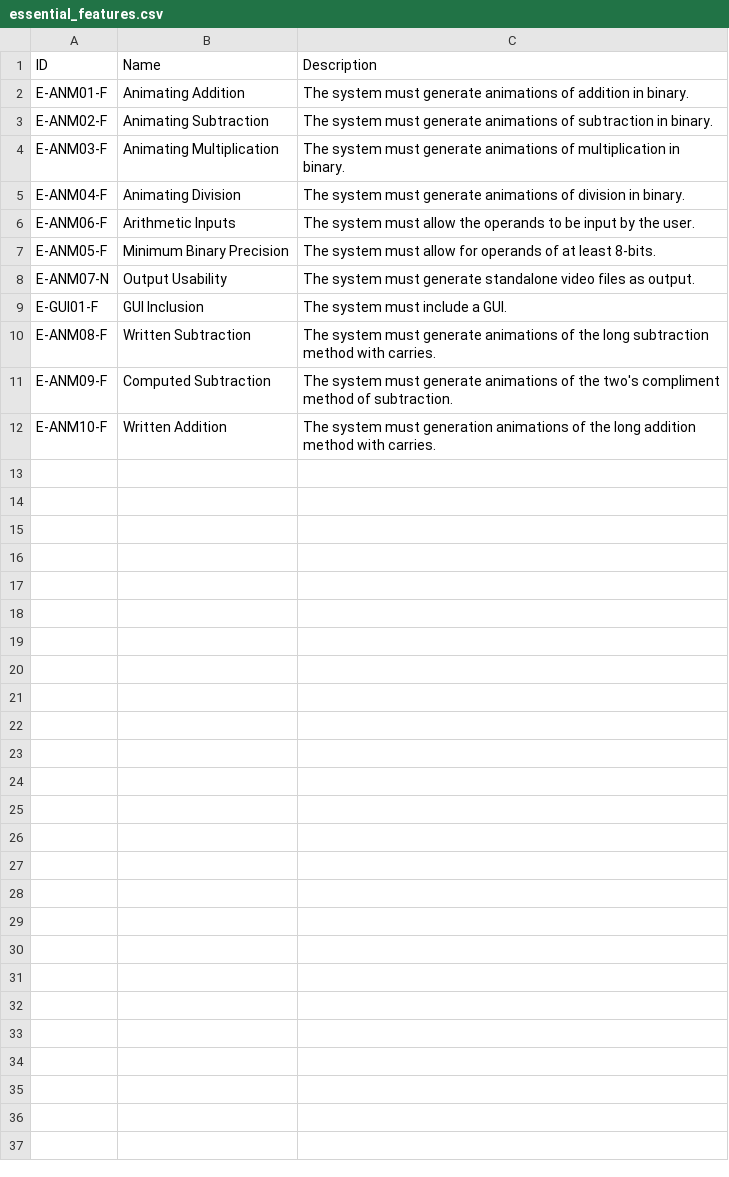
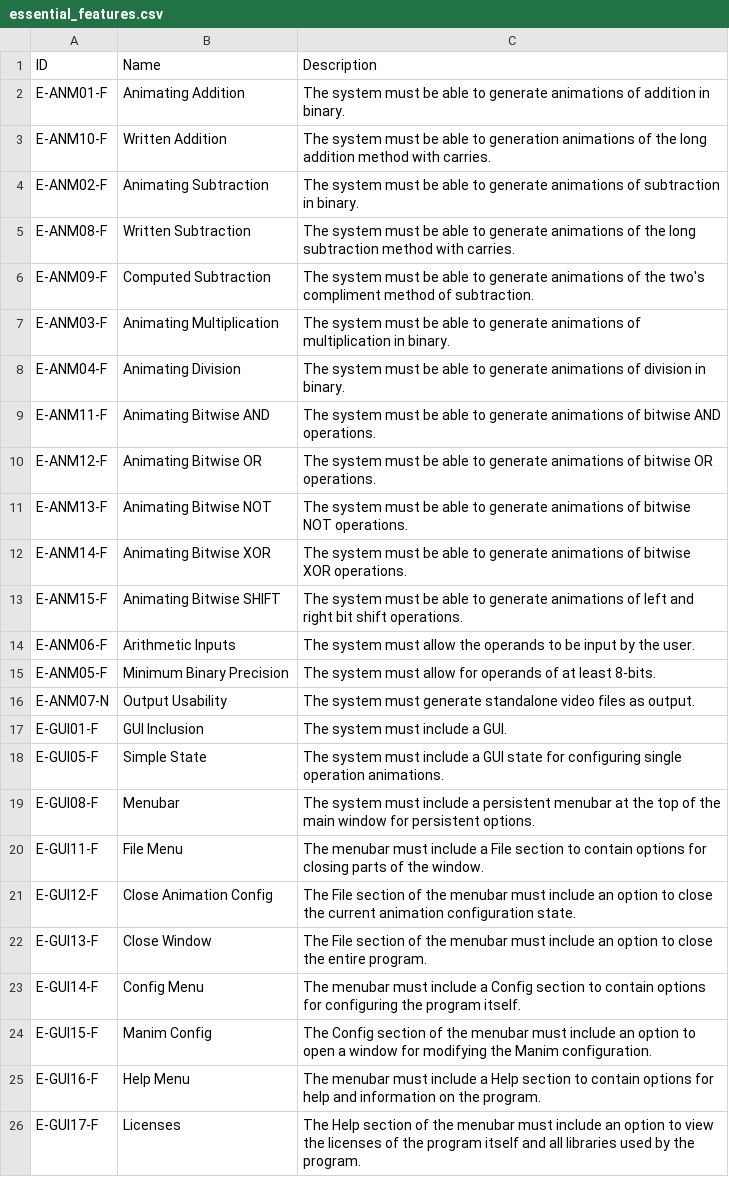
Before and after one commit to WDingo24/CO3201-3rd-Year-Project, a CSV file: docs/interim/tables/essential_features.csv, drawn as a sheet.

```diff
--- a/docs/interim/tables/essential_features.csv
+++ b/docs/interim/tables/essential_features.csv
@@ -1,6 +1,14 @@
 ID,Name,Description
-E-ANM01-F,Animating Addition,The system must generate animations of addition in binary.
-E-ANM02-F,Animating Subtraction,The system must generate animations of subtraction in binary.
-E-ANM03-F,Animating Multiplication,The system must generate animations of multiplication in binary.
-E-ANM04-F,Animating Division,The system must generate animations of division in binary.
+E-ANM01-F,Animating Addition,The system must be able to generate animations of addition in binary.
+E-ANM10-F,Written Addition,The system must be able to generation animations of the long addition method with carries.
+E-ANM02-F,Animating Subtraction,The system must be able to generate animations of subtraction in binary.
+E-ANM08-F,Written Subtraction,The system must be able to generate animations of the long subtraction method with carries.
+E-ANM09-F,Computed Subtraction,The system must be able to generate animations of the two's compliment method of subtraction.
+E-ANM03-F,Animating Multiplication,The system must be able to generate animations of multiplication in binary.
+E-ANM04-F,Animating Division,The system must be able to generate animations of division in binary.
+E-ANM11-F,Animating Bitwise AND,The system must be able to generate animations of bitwise AND operations.
+E-ANM12-F,Animating Bitwise OR,The system must be able to generate animations of bitwise OR operations.
+E-ANM13-F,Animating Bitwise NOT,The system must be able to generate animations of bitwise NOT operations.
+E-ANM14-F,Animating Bitwise XOR,The system must be able to generate animations of bitwise XOR operations.
+E-ANM15-F,Animating Bitwise SHIFT,The system must be able to generate animations of left and right bit shift operations.
 E-ANM06-F,Arithmetic Inputs,The system must allow the operands to be input by the user.
@@ -9,4 +17,10 @@ E-ANM07-N,Output Usability,The system must generate standalone video files as ou
 E-GUI01-F,GUI Inclusion,The system must include a GUI.
-E-ANM08-F,Written Subtraction,The system must generate animations of the long subtraction method with carries.
-E-ANM09-F,Computed Subtraction,The system must generate animations of the two's compliment method of subtraction.
-E-ANM10-F,Written Addition,The system must generation animations of the long addition method with carries.
+E-GUI05-F,Simple State,The system must include a GUI state for configuring single operation animations.
+E-GUI08-F,Menubar,The system must include a persistent menubar at the top of the main window for persistent options.
+E-GUI11-F,File Menu,The menubar must include a File section to contain options for closing parts of the window.
+E-GUI12-F,Close Animation Config,The File section of the menubar must include an option to close the current animation configuration state.
+E-GUI13-F,Close Window,The File section of the menubar must include an option to close the entire program.
+E-GUI14-F,Config Menu,The menubar must include a Config section to contain options for configuring the program itself.
+E-GUI15-F,Manim Config,The Config section of the menubar must include an option to open a window for modifying the Manim configuration.
+E-GUI16-F,Help Menu,The menubar must include a Help section to contain options for help and information on the program.
+E-GUI17-F,Licenses,The Help section of the menubar must include an option to view the licenses of the program itself and all libraries used by the program.
```
Also changed, not shown: docs/interim/tables/desirable_features.csv, 1 other file.
